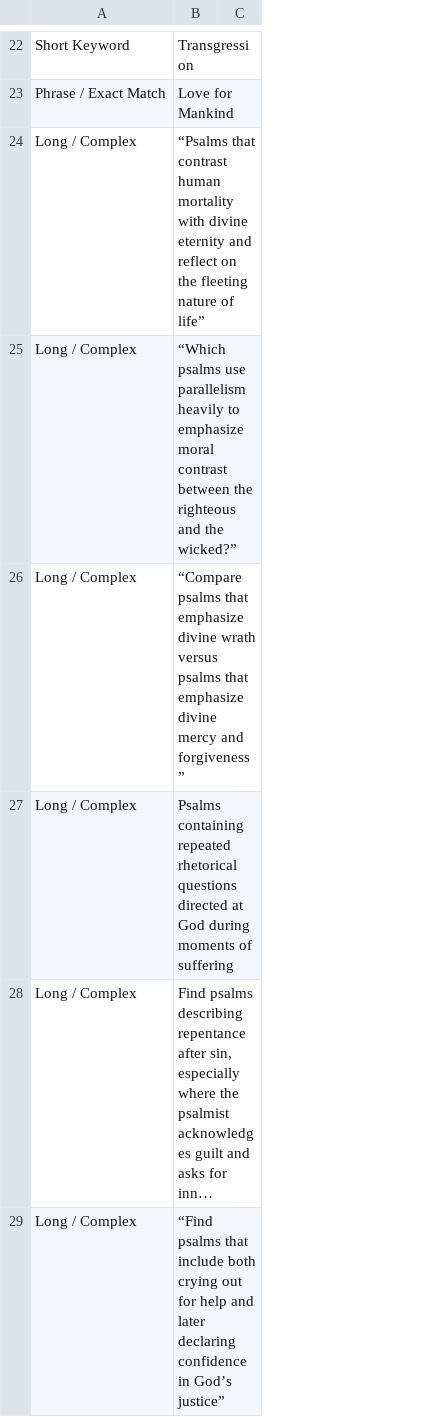
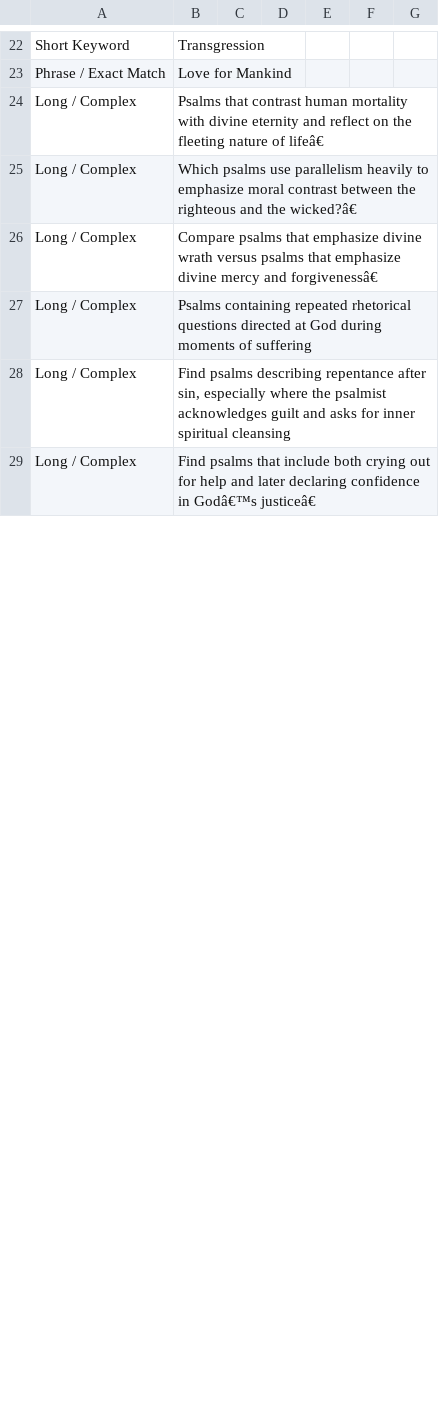
Before and after one commit to cwc09262/psalms-nlp-research, a CSV file: query_compare/queries.csv, drawn as a sheet; only a part is shown, gaps mark what is left out; long unchanged cells end in …; the diff covers the shown part only; the diff names each change by its address in the sheet, - before the commit and + after, or states it on an @@ line.

```diff
--- a/query_compare/queries.csv
+++ b/query_compare/queries.csv
+column C, empty
+column D, empty
+column E, empty
+column F, empty
-B24: “Psalms that contrast human mortality with divine eternity and reflect on the fleeting nature of life”
+B24: Psalms that contrast human mortality with divine eternity and reflect on the fleeting nature of lifeâ€
-B25: “Which psalms use parallelism heavily to emphasize moral contrast between the righteous and the wicked?”
+B25: Which psalms use parallelism heavily to emphasize moral contrast between the righteous and the wicked?â€
-B26: “Compare psalms that emphasize divine wrath versus psalms that emphasize divine mercy and forgiveness”
+B26: Compare psalms that emphasize divine wrath versus psalms that emphasize divine mercy and forgivenessâ€
-B29: “Find psalms that include both crying out for help and later declaring confidence in God’s justice”
+B29: Find psalms that include both crying out for help and later declaring confidence in Godâ€™s justiceâ€
```
Also changed, not shown: 34 added rows and 4 edited cells elsewhere in this file, 13 other files.
